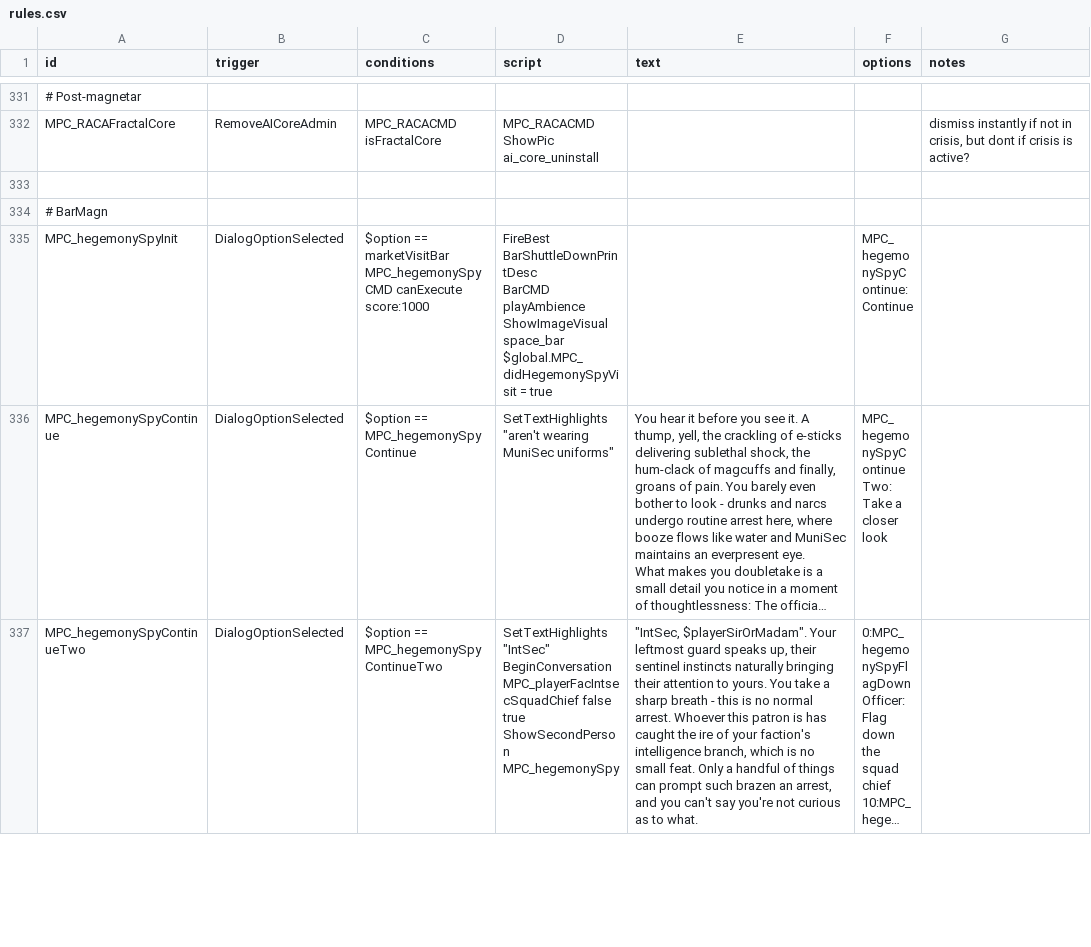
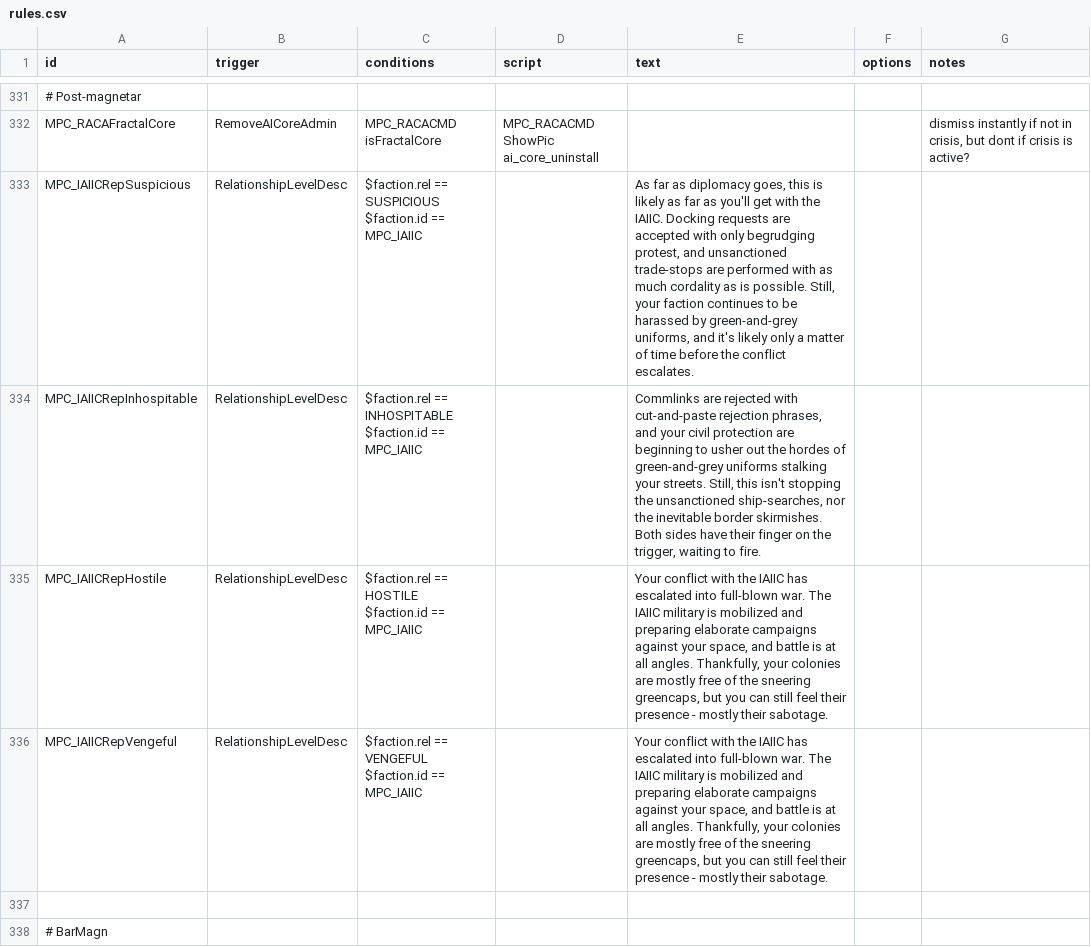
Before and after one commit to nikothedude/MorePlanetaryConditions, a CSV file: data/campaign/rules.csv, drawn as a sheet; only a part is shown, gaps mark what is left out; the shorter side is filled out with more unchanged rows; long unchanged cells end in …; ↵ is a line break in a cell; the diff names each change by its address in the sheet, - before the commit and + after, or states it on an @@ line.

```diff
--- a/data/campaign/rules.csv
+++ b/data/campaign/rules.csv
+row 333: MPC_IAIICRepSuspicious | RelationshipLevelDesc | $faction.rel == SUSPICIOUS ↵ $faction.id == MPC_IAIIC |  | As far as diplomacy goes, this is likely as far as you'll get with the IAIIC. Docking requests are accepted with only begrudging protest, and unsanctioned trade-stops are performed with as much cordality as is possible. Still, your faction continues to be harassed by green-and-grey uniforms, and it's likely only a matter of time before the conflict escalates.
+row 334: MPC_IAIICRepInhospitable | RelationshipLevelDesc | $faction.rel == INHOSPITABLE ↵ $faction.id == MPC_IAIIC |  | Commlinks are rejected with cut-and-paste rejection phrases, and your civil protection are beginning to usher out the hordes of green-and-grey uniforms stalking your streets. Still, this isn't stopping the unsanctioned ship-searches, nor the inevitable border skirmishes. Both sides have their finger on the trigger, waiting to fire.
+row 335: MPC_IAIICRepHostile | RelationshipLevelDesc | $faction.rel == HOSTILE ↵ $faction.id == MPC_IAIIC |  | Your conflict with the IAIIC has escalated into full-blown war. The IAIIC military is mobilized and preparing elaborate campaigns against your space, and battle is at all angles. Thankfully, your colonies are mostly free of the sneering greencaps, but you can still feel their presence - mostly their sabotage.
+row 336: MPC_IAIICRepVengeful | RelationshipLevelDesc | $faction.rel == VENGEFUL ↵ $faction.id == MPC_IAIIC |  | Your conflict with the IAIIC has escalated into full-blown war. The IAIIC military is mobilized and preparing elaborate campaigns against your space, and battle is at all angles. Thankfully, your colonies are mostly free of the sneering greencaps, but you can still feel their presence - mostly their sabotage.
```
Also changed, not shown: data/campaign/market_conditions.csv, data/strings/descriptions.csv, 40 other files.
